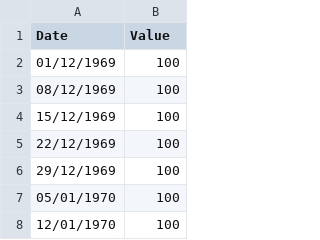
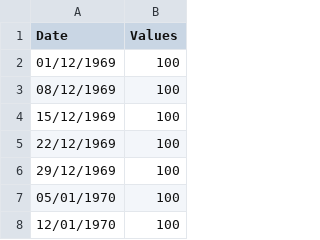
Before and after one commit to KristianTonev/KristianTonev.github.io, a CSV file: Recession.csv, drawn as a sheet; only a part is shown.

Commit message:
Update Recession.csv

```diff
--- a/Recession.csv
+++ b/Recession.csv
@@ -1,2 +1,2 @@
-Date,Value
+Date,Values
 01/12/1969,100
```
